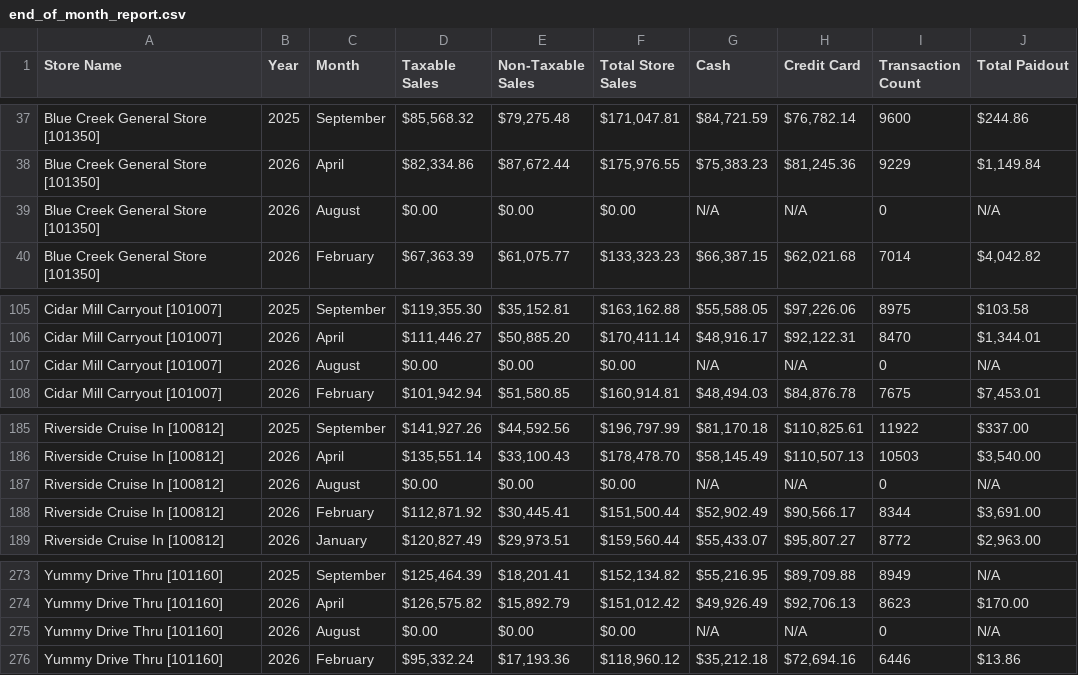
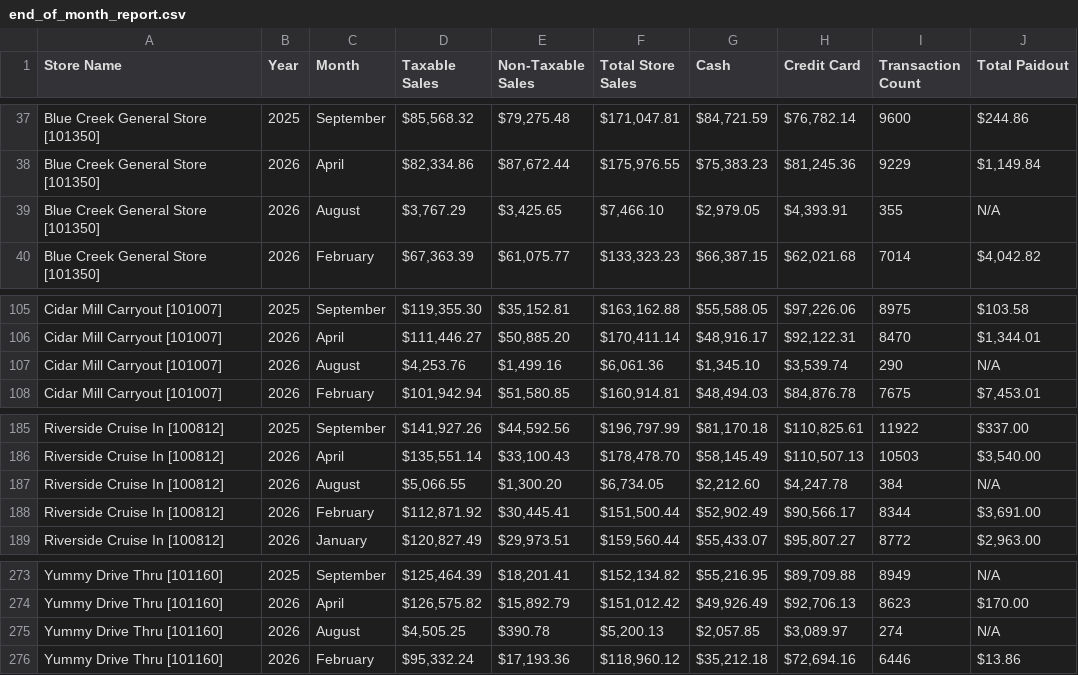
Before and after one commit to SHYAM555-BYTE/store-dashboard, a CSV file: end_of_month_report.csv, drawn as a sheet; only a part is shown, gaps mark what is left out.

```diff
--- a/end_of_month_report.csv
+++ b/end_of_month_report.csv
@@ -38,3 +38,3 @@ Blue Creek General Store [101350],2025,September,"$85,568.32","$79,275.48","$171
 Blue Creek General Store [101350],2026,April,"$82,334.86","$87,672.44","$175,976.55","$75,383.23","$81,245.36",9229,"$1,149.84"
-Blue Creek General Store [101350],2026,August,$0.00,$0.00,$0.00,N/A,N/A,0,N/A
+Blue Creek General Store [101350],2026,August,"$3,767.29","$3,425.65","$7,466.10","$2,979.05","$4,393.91",355,N/A
 Blue Creek General Store [101350],2026,February,"$67,363.39","$61,075.77","$133,323.23","$66,387.15","$62,021.68",7014,"$4,042.82"
@@ -106,3 +106,3 @@ Cidar Mill Carryout [101007],2025,September,"$119,355.30","$35,152.81","$163,162
 Cidar Mill Carryout [101007],2026,April,"$111,446.27","$50,885.20","$170,411.14","$48,916.17","$92,122.31",8470,"$1,344.01"
-Cidar Mill Carryout [101007],2026,August,$0.00,$0.00,$0.00,N/A,N/A,0,N/A
+Cidar Mill Carryout [101007],2026,August,"$4,253.76","$1,499.16","$6,061.36","$1,345.10","$3,539.74",290,N/A
 Cidar Mill Carryout [101007],2026,February,"$101,942.94","$51,580.85","$160,914.81","$48,494.03","$84,876.78",7675,"$7,453.01"
@@ -186,3 +186,3 @@ Riverside Cruise In [100812],2025,September,"$141,927.26","$44,592.56","$196,797
 Riverside Cruise In [100812],2026,April,"$135,551.14","$33,100.43","$178,478.70","$58,145.49","$110,507.13",10503,"$3,540.00"
-Riverside Cruise In [100812],2026,August,$0.00,$0.00,$0.00,N/A,N/A,0,N/A
+Riverside Cruise In [100812],2026,August,"$5,066.55","$1,300.20","$6,734.05","$2,212.60","$4,247.78",384,N/A
 Riverside Cruise In [100812],2026,February,"$112,871.92","$30,445.41","$151,500.44","$52,902.49","$90,566.17",8344,"$3,691.00"
@@ -274,3 +274,3 @@ Yummy Drive Thru [101160],2025,September,"$125,464.39","$18,201.41","$152,134.82
 Yummy Drive Thru [101160],2026,April,"$126,575.82","$15,892.79","$151,012.42","$49,926.49","$92,706.13",8623,$170.00
-Yummy Drive Thru [101160],2026,August,$0.00,$0.00,$0.00,N/A,N/A,0,N/A
+Yummy Drive Thru [101160],2026,August,"$4,505.25",$390.78,"$5,200.13","$2,057.85","$3,089.97",274,N/A
 Yummy Drive Thru [101160],2026,February,"$95,332.24","$17,193.36","$118,960.12","$35,212.18","$72,694.16",6446,$13.86
```
Also changed, not shown: end_of_report.csv.
